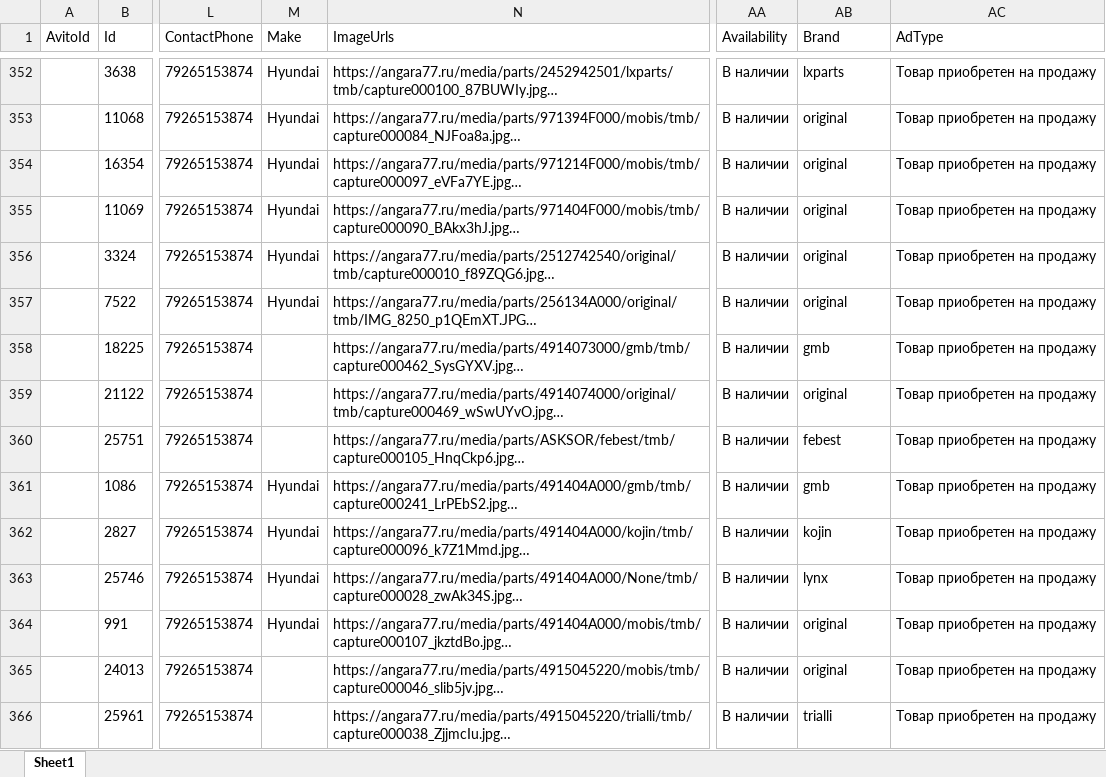
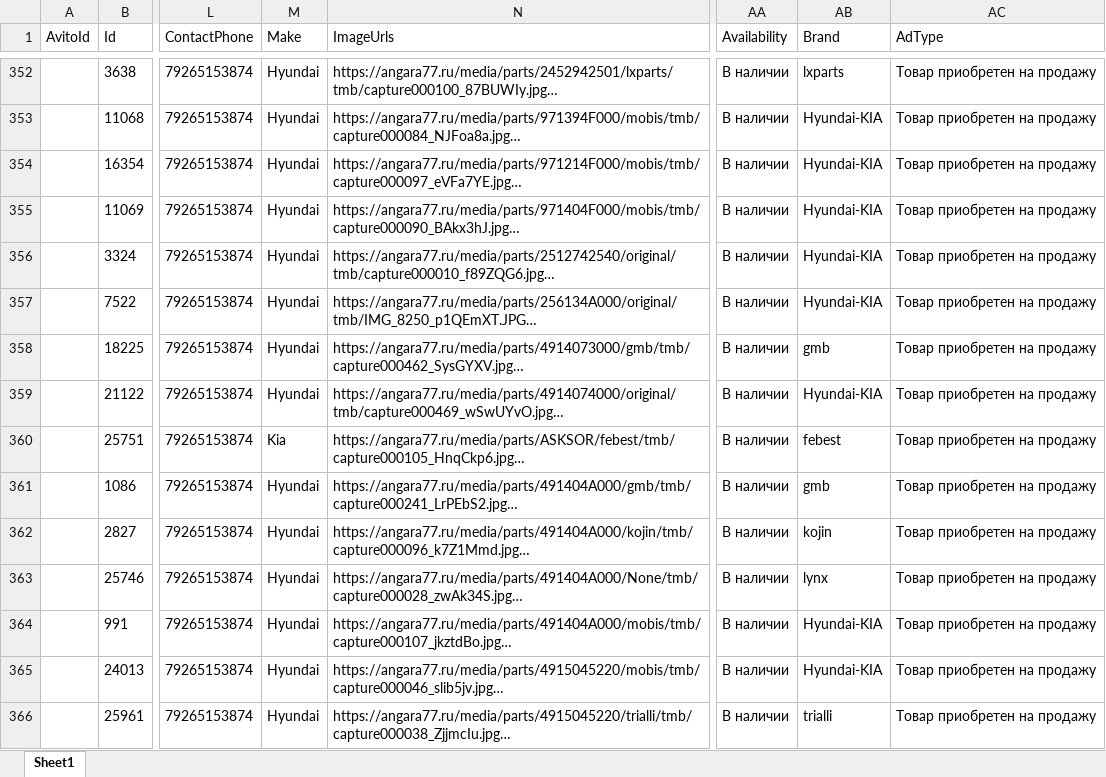
Before and after one commit to mikohan/a77-new-life, an Excel workbook: src/backend/pages/avito/feed_avito_angara77.xlsx, sheet Sheet1, drawn as a sheet; only a part is shown, gaps mark what is left out; long unchanged cells end in …; values as stored, in another font and other column widths than the file's, no borders; charts and pictures not drawn; the diff covers the shown part only; the diff names each change by its address in the sheet, - before the commit and + after, or states it on an @@ line.

```diff
--- a/src/backend/pages/avito/feed_avito_angara77.xlsx (sheet Sheet1)
+++ b/src/backend/pages/avito/feed_avito_angara77.xlsx (sheet Sheet1)
-AB353:AB357 (Brand): original
+AB353:AB357 (Brand): Hyundai-KIA
-M358:M359 (Make): (empty)
+M358:M359 (Make): Hyundai
-AB359 (Brand): original
+AB359 (Brand): Hyundai-KIA
-M360 (Make): (empty)
+M360 (Make): Kia
-AB364:AB365 (Brand): original
+AB364:AB365 (Brand): Hyundai-KIA
-M365:M366 (Make): (empty)
+M365:M366 (Make): Hyundai
```
Also changed, not shown: 1116 edited cells elsewhere in this sheet.
